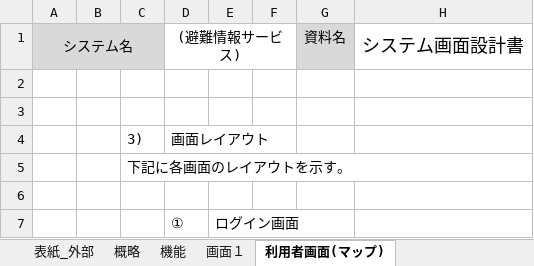
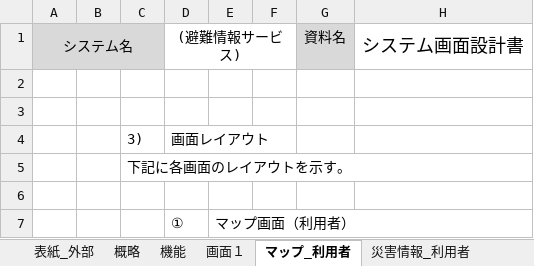
Before and after one commit to tomoyukikondo/yabukiC2017, an Excel workbook: PM演習_設計書_全体.xlsx, sheet マップ_利用者, drawn as a sheet; only a part is shown; values as stored, in another font and other column widths than the file's, no borders; charts and pictures not drawn; the diff names each change by its address in the sheet, - before the commit and + after, or states it on an @@ line.

```diff
--- a/PM演習_設計書_全体.xlsx (sheet マップ_利用者)
+++ b/PM演習_設計書_全体.xlsx (sheet マップ_利用者)
-sheet tab: 利用者画面(マップ)
+sheet tab: マップ_利用者
+sheet tab: 災害情報_利用者
-E7: ログイン画面
+E7: マップ画面（利用者）
```
Also changed, not shown: sheet 機能, sheet 追加成功画面, sheet マップ_管理者, sheet 災害情報_管理者, sheet 追加画面, other sheet tabs, charts or pictures.
